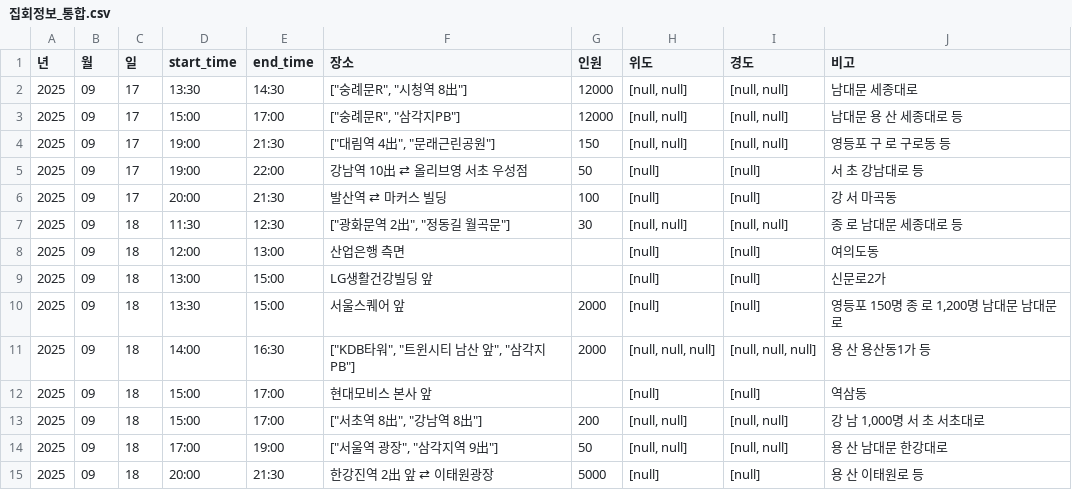
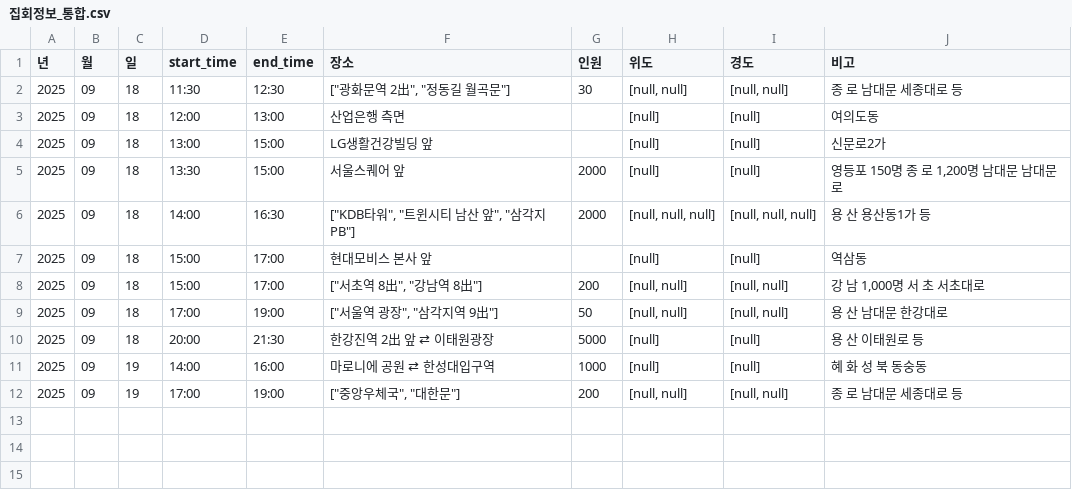
Before and after one commit to MinhaKim02/protest-crawling-database, a CSV file: data/집회정보_통합.csv, drawn as a sheet.

```diff
--- a/data/집회정보_통합.csv
+++ b/data/집회정보_통합.csv
@@ -1,7 +1,2 @@
 년,월,일,start_time,end_time,장소,인원,위도,경도,비고
-2025,09,17,13:30,14:30,"[""숭례문R"", ""시청역 8出""]",12000,"[null, null]","[null, null]",남대문 세종대로
-2025,09,17,15:00,17:00,"[""숭례문R"", ""삼각지PB""]",12000,"[null, null]","[null, null]",남대문 용 산 세종대로 등
-2025,09,17,19:00,21:30,"[""대림역 4出"", ""문래근린공원""]",150,"[null, null]","[null, null]",영등포 구 로 구로동 등
-2025,09,17,19:00,22:00,강남역 10出 ⇄ 올리브영 서초 우성점,50,[null],[null],서 초 강남대로 등
-2025,09,17,20:00,21:30,발산역 ⇄ 마커스 빌딩,100,[null],[null],강 서 마곡동
 2025,09,18,11:30,12:30,"[""광화문역 2出"", ""정동길 월곡문""]",30,"[null, null]","[null, null]",종 로 남대문 세종대로 등
@@ -15 +10,3 @@
 2025,09,18,20:00,21:30,한강진역 2出 앞 ⇄ 이태원광장,5000,[null],[null],용 산 이태원로 등
+2025,09,19,14:00,16:00,마로니에 공원 ⇄ 한성대입구역,1000,[null],[null],혜 화 성 북 동숭동
+2025,09,19,17:00,19:00,"[""중앙우체국"", ""대한문""]",200,"[null, null]","[null, null]",종 로 남대문 세종대로 등
```
Also changed, not shown: data/집회정보_통합_종로.csv.
